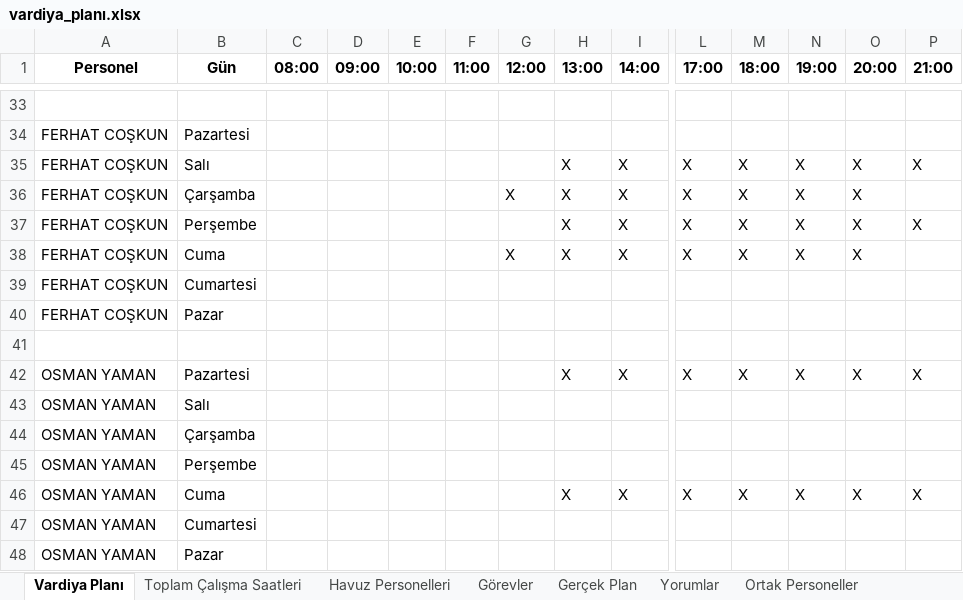
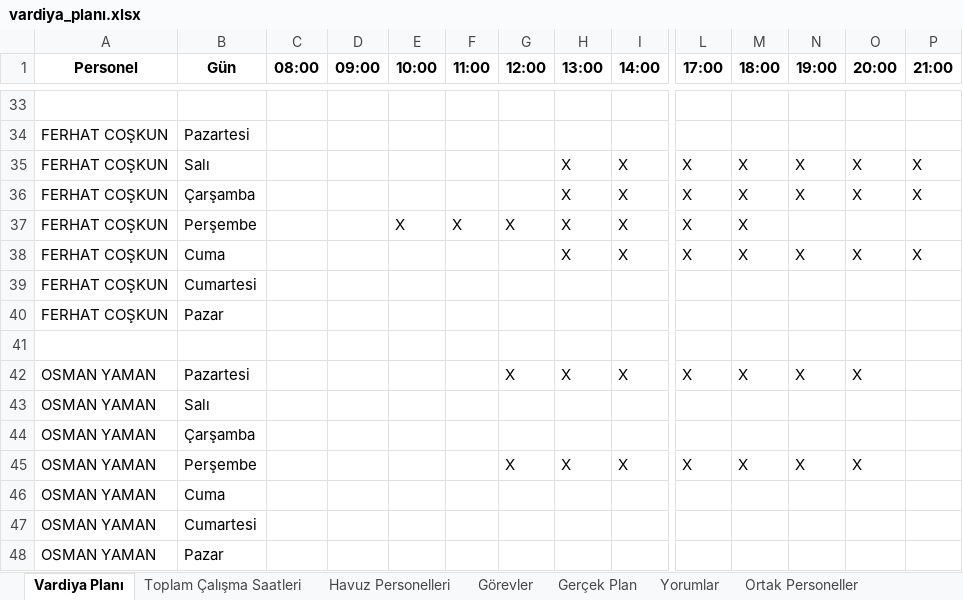
Before and after one commit to tturan6446/testtest, an Excel workbook: vardiya_planı.xlsx, sheet Vardiya Planı, drawn as a sheet; only a part is shown, gaps mark what is left out; values as stored, in another font and other column widths than the file's, no borders; removed rows and columns are numbered as before the commit, all else as after; rows hold the shown columns only; the diff covers the shown part only; the diff names each change by its address in the sheet, - before the commit and + after, or states it on an @@ line.

Commit message:
update vardiya_planı

```diff
--- a/vardiya_planı.xlsx (sheet Vardiya Planı)
+++ b/vardiya_planı.xlsx (sheet Vardiya Planı)
-G36 (12:00): X
+G36 (12:00): (empty)
-P36 (21:00): (empty)
+P36 (21:00): X
-E37 (10:00): (empty)
+E37 (10:00): X
-F37 (11:00): (empty)
+F37 (11:00): X
-G37 (12:00): (empty)
+G37 (12:00): X
-N37 (19:00): X
+N37 (19:00): (empty)
-O37 (20:00): X
+O37 (20:00): (empty)
-P37 (21:00): X
+P37 (21:00): (empty)
-G38 (12:00): X
+G38 (12:00): (empty)
-P38 (21:00): (empty)
+P38 (21:00): X
-G42 (12:00): (empty)
+G42 (12:00): X
-P42 (21:00): X
+P42 (21:00): (empty)
-row 45: OSMAN YAMAN | Perşembe
-B45 (Gün): Cuma
+B45 (Gün): Perşembe
-G45 (12:00): (empty)
+G45 (12:00): X
-P45 (21:00): X
+P45 (21:00): (empty)
+row 46: OSMAN YAMAN | Cuma
```
Also changed, not shown: 5 added rows, 5 removed rows and 20 edited cells elsewhere in this sheet.
